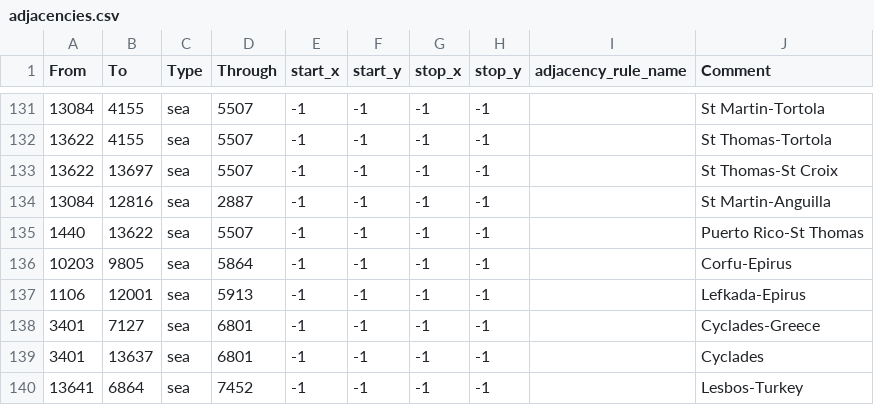
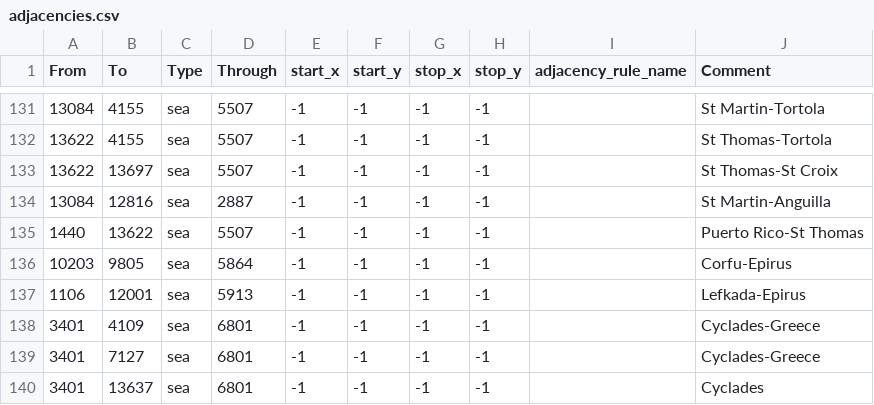
Before and after one commit to uy0311/innovative-balance, a CSV file: map/adjacencies.csv, drawn as a sheet; only a part is shown, gaps mark what is left out; the shorter side is filled out with more unchanged rows; the diff names each change by its address in the sheet, - before the commit and + after, or states it on an @@ line.

```diff
--- a/map/adjacencies.csv
+++ b/map/adjacencies.csv
+row 138: 3401 | 4109 | sea | 6801 | -1 | -1 | -1 | -1 |  | Cyclades-Greece
```
Also changed, not shown: 1 other file.
